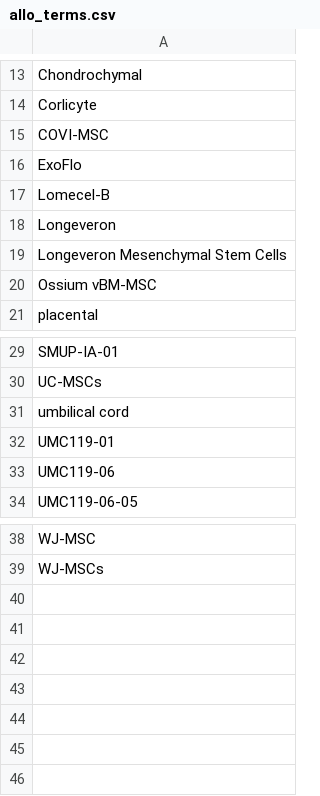
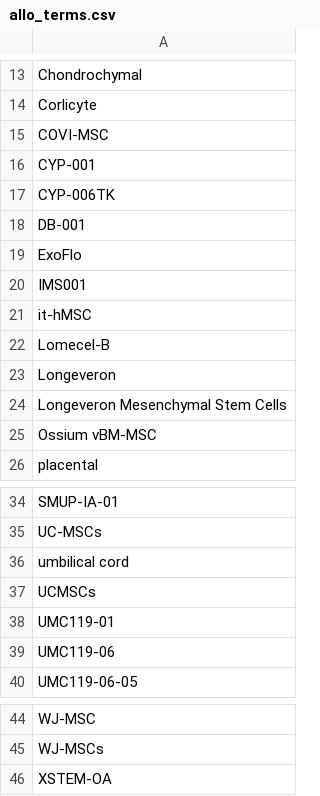
Before and after one commit to jesnyder/mapClinical, a CSV file: user_provided/admin/allo_terms.csv, drawn as a sheet; only a part is shown, gaps mark what is left out; the diff names each change by its address in the sheet, - before the commit and + after, or states it on an @@ line.

```diff
--- a/user_provided/admin/allo_terms.csv
+++ b/user_provided/admin/allo_terms.csv
+row 16: CYP-001
+row 17: CYP-006TK
+row 18: DB-001
+row 20: IMS001
+row 21: it-hMSC
+row 37: UCMSCs
+row 46: XSTEM-OA
```
Also changed, not shown: program_generated/counts/count_percent.csv, program_generated/counts/enrolled_percent.csv, 44 other files.
